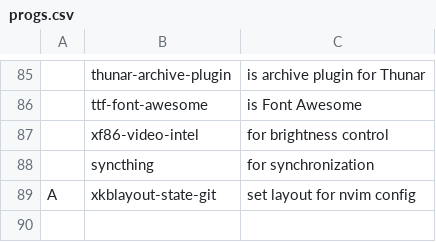
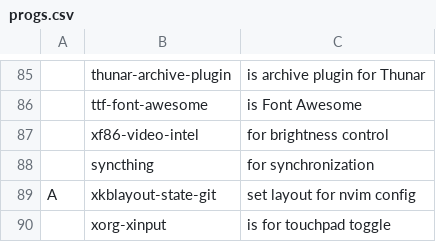
Before and after one commit to katrushenkov/KARBS, a CSV file: progs.csv, drawn as a sheet; only a part is shown, gaps mark what is left out; the diff names each change by its address in the sheet, - before the commit and + after, or states it on an @@ line.

Commit message:
add xorg-xinput

```diff
--- a/progs.csv
+++ b/progs.csv
+row 90:  | xorg-xinput | is for touchpad toggle
```
